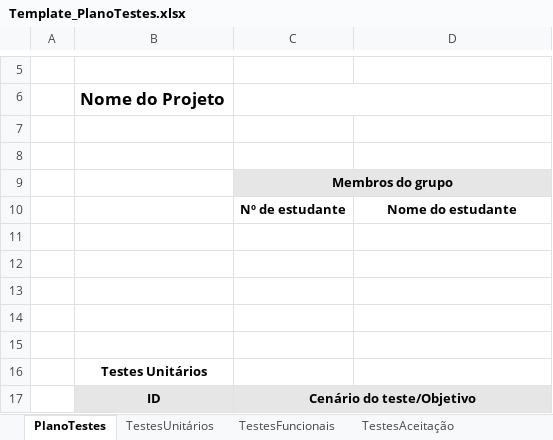
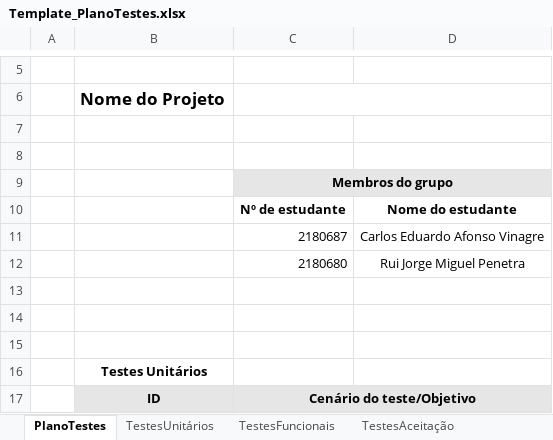
Before and after one commit to RuiPenetra/GestorRestauranteWEB, an Excel workbook: Documentos/Template_PlanoTestes.xlsx, sheet PlanoTestes, drawn as a sheet; only a part is shown, gaps mark what is left out; values as stored, in another font and other column widths than the file's, no borders; the diff names each change by its address in the sheet, - before the commit and + after, or states it on an @@ line.

```diff
--- a/Documentos/Template_PlanoTestes.xlsx (sheet PlanoTestes)
+++ b/Documentos/Template_PlanoTestes.xlsx (sheet PlanoTestes)
-row 11: (empty)
+row 11:  |  | 2180687 | Carlos Eduardo Afonso Vinagre
-row 12: (empty)
+row 12:  |  | 2180680 | Rui Jorge Miguel Penetra
```
Also changed, not shown: sheet TestesFuncionais, 7 other files.
